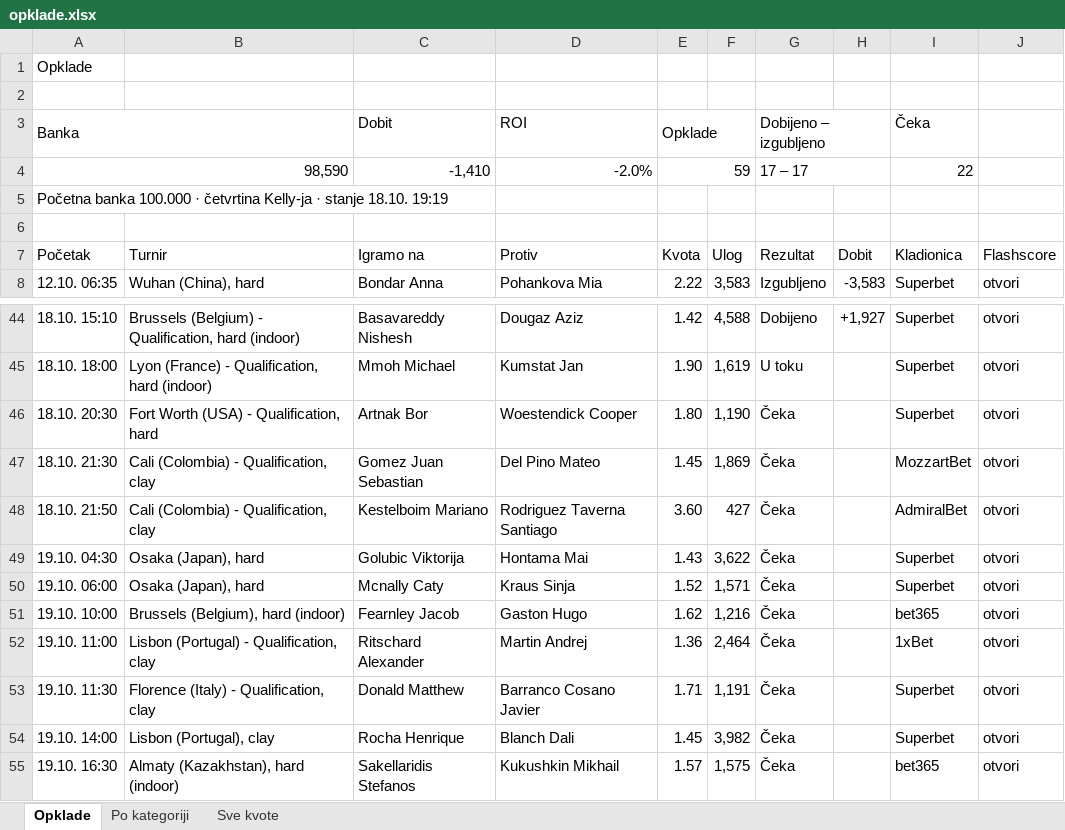
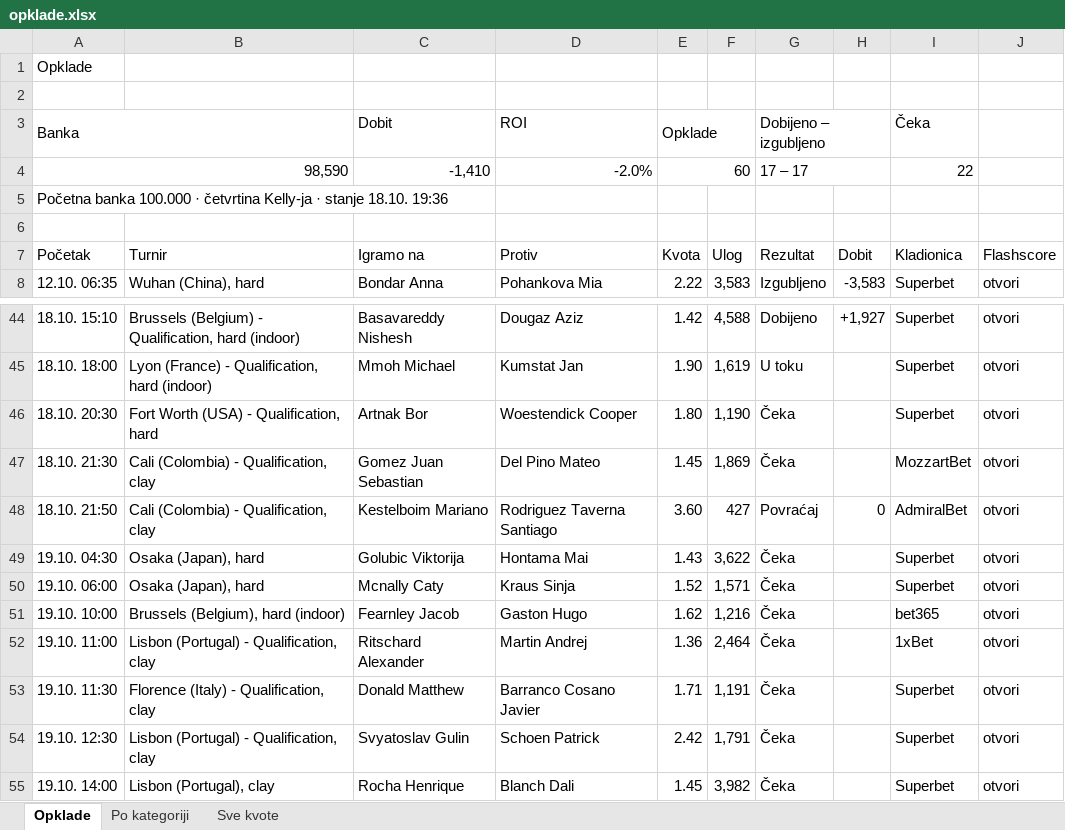
Before and after one commit to andreja69420/pantasocial, an Excel workbook: research/tennis-ml/paper/opklade.xlsx, sheet Opklade, drawn as a sheet; only a part is shown, gaps mark what is left out; the shorter side is filled out with more unchanged rows; values as stored, in another font and other column widths than the file's, no cell formats; the diff names each change by its address in the sheet, - before the commit and + after, or states it on an @@ line.

```diff
--- a/research/tennis-ml/paper/opklade.xlsx (sheet Opklade)
+++ b/research/tennis-ml/paper/opklade.xlsx (sheet Opklade)
-E4 (Opklade): 59
+E4 (Opklade): 60
-A5 (Banka): …stanje 18.10. 19:19
+A5 (Banka): …stanje 18.10. 19:36
-G48 (Dobijeno – izgubljeno): Čeka
+G48 (Dobijeno – izgubljeno): Povraćaj
-H48: (empty)
+H48: 0
+row 54: 19.10. 12:30 | Lisbon (Portugal) - Qualification, clay | Svyatoslav Gulin | Schoen Patrick | 2.42 | 1,791 | Čeka |  | Superbet | otvori
```
Also changed, not shown: sheet Sve kvote, sheet Po kategoriji, cell formats, 2 other files.
